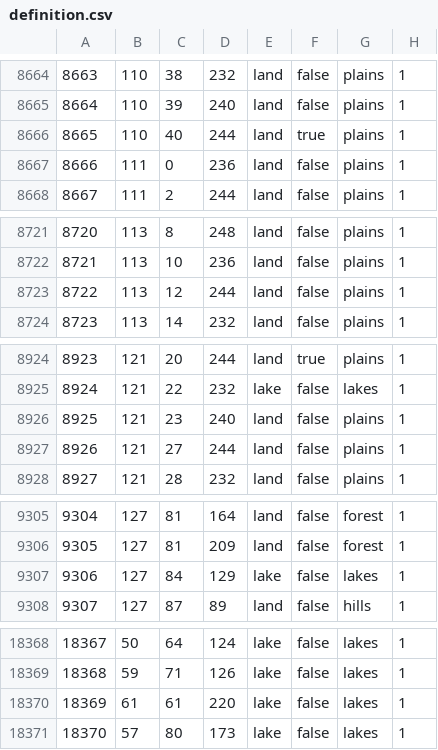
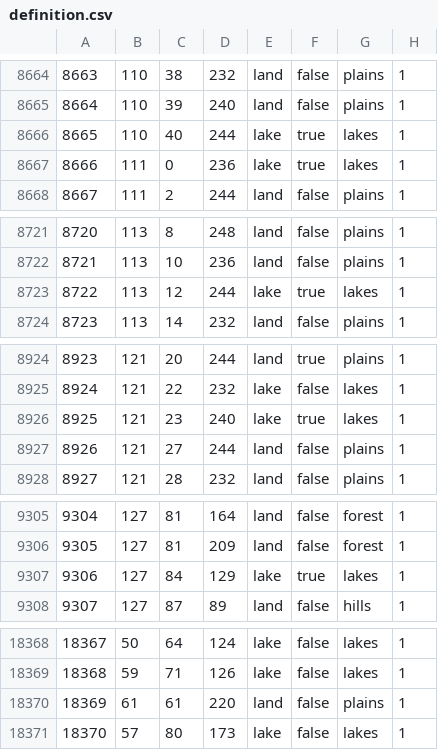
Before and after one commit to N0zza/MappaMundi, a CSV file: map/definition.csv, drawn as a sheet; only a part is shown, gaps mark what is left out; the diff covers the shown part only.

```diff
--- a/map/definition.csv
+++ b/map/definition.csv
@@ -8665,4 +8665,4 @@
 8664;110;39;240;land;false;plains;1
-8665;110;40;244;land;true;plains;1
-8666;111;0;236;land;false;plains;1
+8665;110;40;244;lake;true;lakes;1
+8666;111;0;236;lake;true;lakes;1
 8667;111;2;244;land;false;plains;1
@@ -8722,3 +8722,3 @@
 8721;113;10;236;land;false;plains;1
-8722;113;12;244;land;false;plains;1
+8722;113;12;244;lake;true;lakes;1
 8723;113;14;232;land;false;plains;1
@@ -8925,3 +8925,3 @@
 8924;121;22;232;lake;false;lakes;1
-8925;121;23;240;land;false;plains;1
+8925;121;23;240;lake;true;lakes;1
 8926;121;27;244;land;false;plains;1
@@ -9306,3 +9306,3 @@
 9305;127;81;209;land;false;forest;1
-9306;127;84;129;lake;false;lakes;1
+9306;127;84;129;lake;true;lakes;1
 9307;127;87;89;land;false;hills;1
@@ -18369,3 +18369,3 @@
 18368;59;71;126;lake;false;lakes;1
-18369;61;61;220;lake;false;lakes;1
+18369;61;61;220;land;false;plains;1
 18370;57;80;173;lake;false;lakes;1
```
Also changed, not shown: 2 edited cells elsewhere in this file, map/adjacencies.csv, 1 other file.
